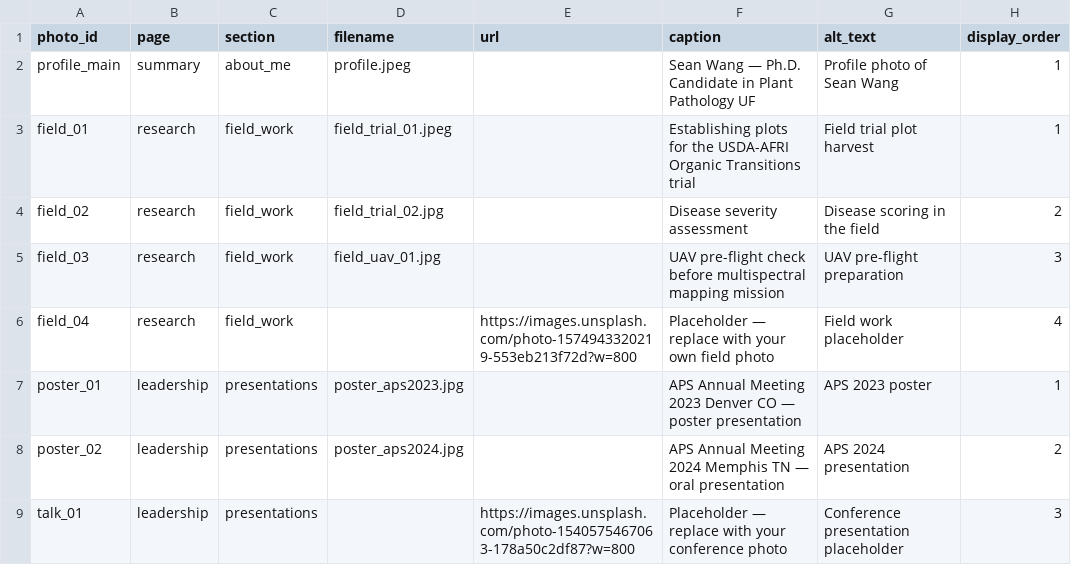
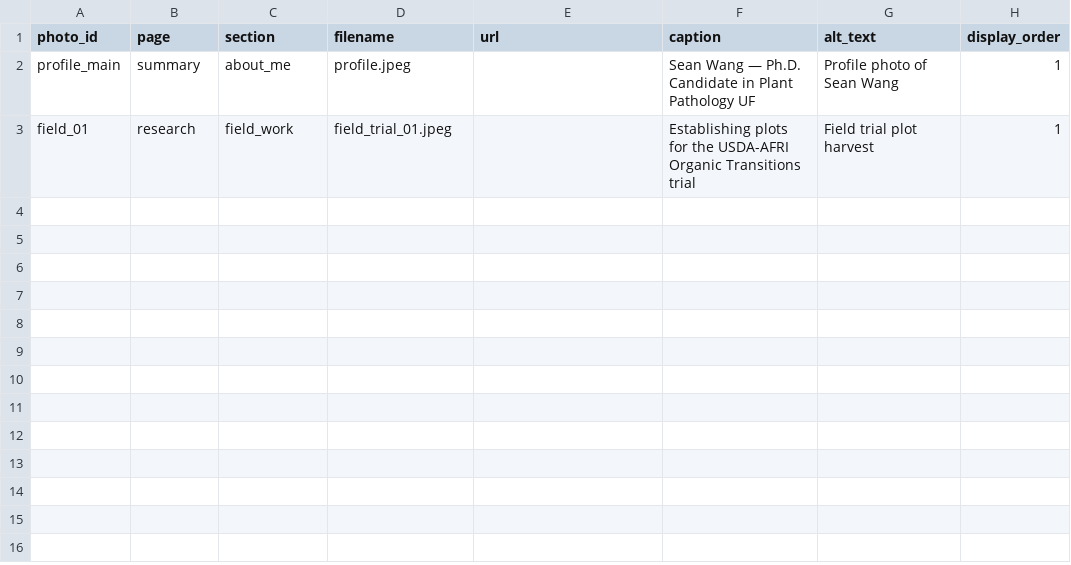
Before and after one commit to gseanwang/website, a CSV file: photos.csv, drawn as a sheet; the diff names each change by its address in the sheet, - before the commit and + after, or states it on an @@ line.

Commit message:
Update photos.csv

```diff
--- a/photos.csv
+++ b/photos.csv
-row 4: field_02 | research | field_work | field_trial_02.jpg |  | Disease severity assessment | Disease scoring in the field | 2
-row 5: field_03 | research | field_work | field_uav_01.jpg |  | UAV pre-flight check before multispectral mapping mission | UAV pre-flight preparation | 3
-row 6: field_04 | research | field_work |  | https://images.unsplash.com/photo-1574943320219-553eb213f72d?w=800 | Placeholder — replace with your own field photo | Field work placeholder | 4
-row 7: poster_01 | leadership | presentations | poster_aps2023.jpg |  | APS Annual Meeting 2023 Denver CO — poster presentation | APS 2023 poster | 1
-row 8: poster_02 | leadership | presentations | poster_aps2024.jpg |  | APS Annual Meeting 2024 Memphis TN — oral presentation | APS 2024 presentation | 2
-row 9: talk_01 | leadership | presentations |  | https://images.unsplash.com/photo-1540575467063-178a50c2df87?w=800 | Placeholder — replace with your conference photo | Conference presentation placeholder | 3
```
